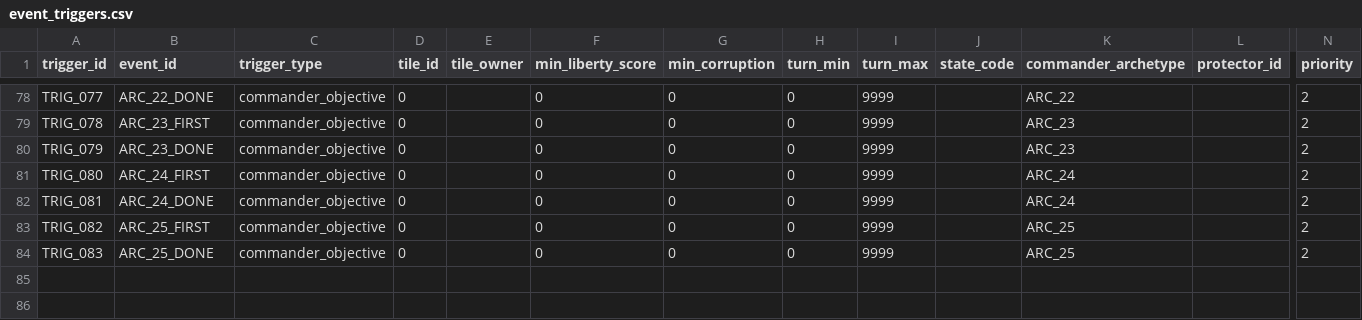
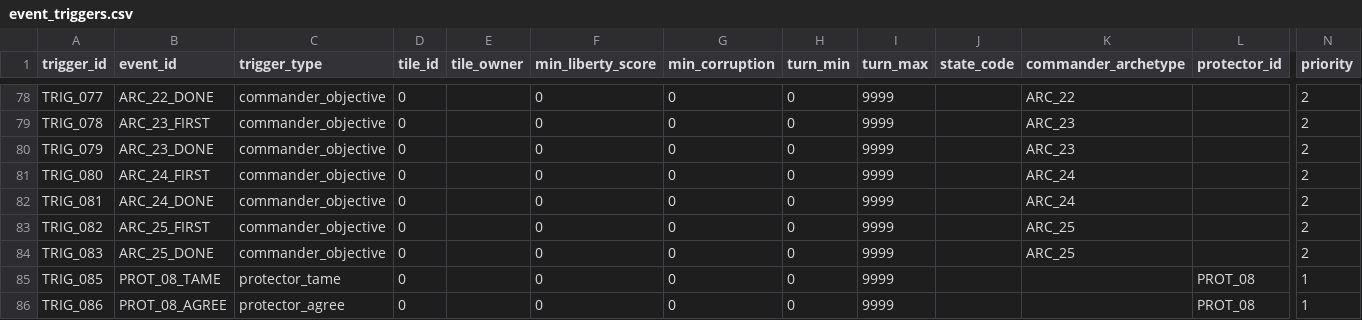
Before and after one commit to etherthegreat/mostupdatedfarsword, a CSV file: data/event_triggers.csv, drawn as a sheet; only a part is shown, gaps mark what is left out; rows hold the shown columns only; the diff names each change by its address in the sheet, - before the commit and + after, or states it on an @@ line.

```diff
--- a/data/event_triggers.csv
+++ b/data/event_triggers.csv
+row 85: TRIG_085 | PROT_08_TAME | protector_tame | 0 |  | 0 | 0 | 0 | 9999 |  |  | PROT_08 | 1
+row 86: TRIG_086 | PROT_08_AGREE | protector_agree | 0 |  | 0 | 0 | 0 | 9999 |  |  | PROT_08 | 1
```
Also changed, not shown: 1 other file.
